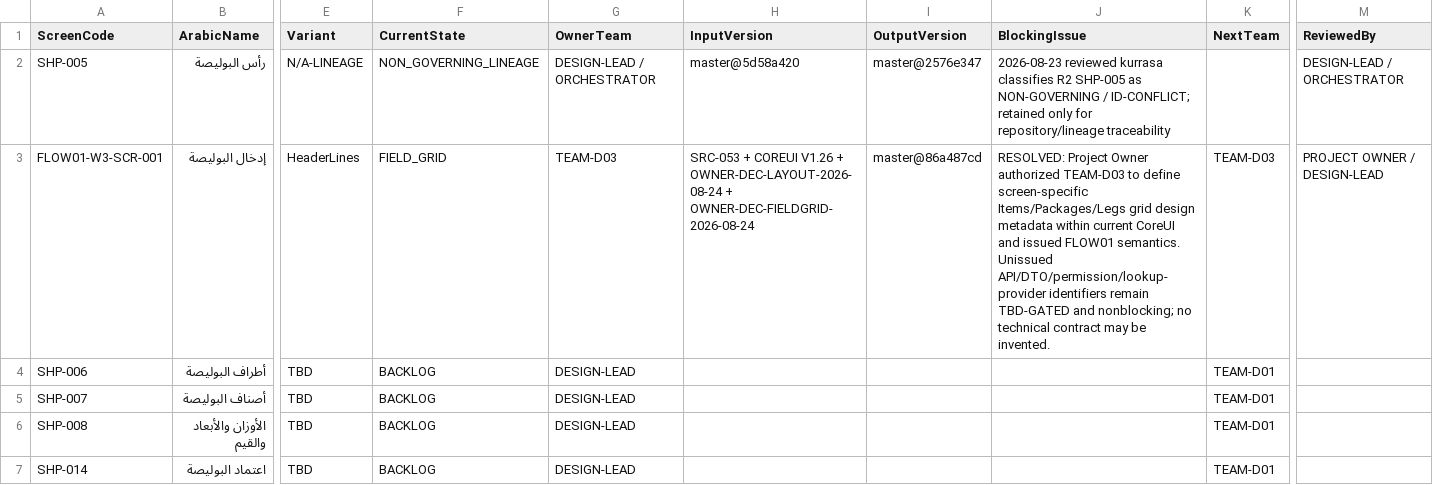
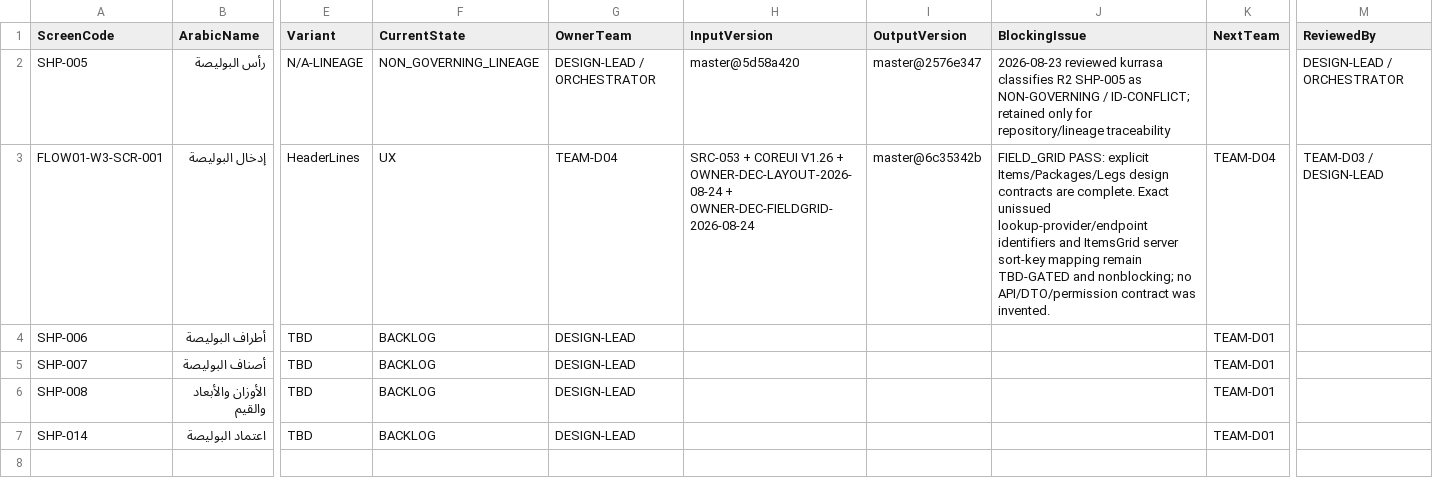
Before and after one commit to shfeekalbhure/TransportERP, a CSV file: documentation/design/04_SCREEN_WORK_QUEUE.csv, drawn as a sheet; only a part is shown, gaps mark what is left out; the diff names each change by its address in the sheet, - before the commit and + after, or states it on an @@ line.

Commit message:
design: advance FLOW01 waybill screen to UX

```diff
--- a/documentation/design/04_SCREEN_WORK_QUEUE.csv
+++ b/documentation/design/04_SCREEN_WORK_QUEUE.csv
-F3 (CurrentState): FIELD_GRID
+F3 (CurrentState): UX
-G3 (OwnerTeam): TEAM-D03
+G3 (OwnerTeam): TEAM-D04
-I3 (OutputVersion): master@86a487cd
+I3 (OutputVersion): master@6c35342b
-J3 (BlockingIssue): RESOLVED: Project Owner authorized TEAM-D03 to define screen-specific Items/Packages/Legs grid design metadata within current CoreUI and issued FLOW01 semantics. Unissued API/DTO/permission/lookup-provider identifiers remain TBD-GATED and nonblocking; no technical contract may be invented.
+J3 (BlockingIssue): FIELD_GRID PASS: explicit Items/Packages/Legs design contracts are complete. Exact unissued lookup-provider/endpoint identifiers and ItemsGrid server sort-key mapping remain TBD-GATED and nonblocking; no API/DTO/permission contract was invented.
-K3 (NextTeam): TEAM-D03
+K3 (NextTeam): TEAM-D04
-M3 (ReviewedBy): PROJECT OWNER / DESIGN-LEAD
+M3 (ReviewedBy): TEAM-D03 / DESIGN-LEAD
```
